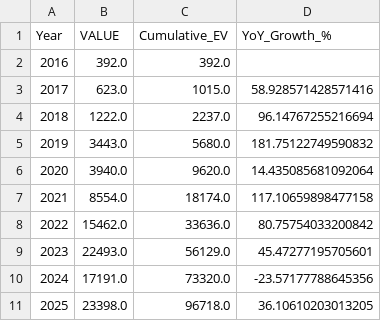
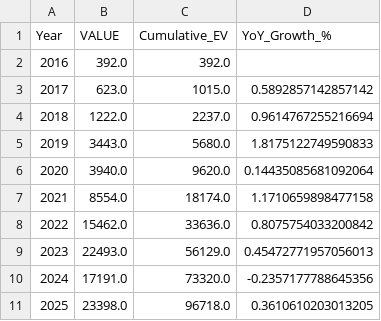
Before and after one commit to jonathanobdbs-alt/ev-adoption-ireland, a CSV file: data/ev_yearly.csv, drawn as a sheet.

Commit message:
Update EV yearly data

```diff
--- a/data/ev_yearly.csv
+++ b/data/ev_yearly.csv
@@ -2,10 +2,10 @@ Year,VALUE,Cumulative_EV,YoY_Growth_%
 2016,392.0,392.0,
-2017,623.0,1015.0,58.928571428571416
-2018,1222.0,2237.0,96.14767255216694
-2019,3443.0,5680.0,181.75122749590832
-2020,3940.0,9620.0,14.435085681092064
-2021,8554.0,18174.0,117.10659898477158
-2022,15462.0,33636.0,80.75754033200842
-2023,22493.0,56129.0,45.47277195705601
-2024,17191.0,73320.0,-23.57177788645356
-2025,23398.0,96718.0,36.10610203013205
+2017,623.0,1015.0,0.5892857142857142
+2018,1222.0,2237.0,0.9614767255216694
+2019,3443.0,5680.0,1.8175122749590833
+2020,3940.0,9620.0,0.14435085681092064
+2021,8554.0,18174.0,1.1710659898477158
+2022,15462.0,33636.0,0.8075754033200842
+2023,22493.0,56129.0,0.45472771957056013
+2024,17191.0,73320.0,-0.2357177788645356
+2025,23398.0,96718.0,0.3610610203013205
```
